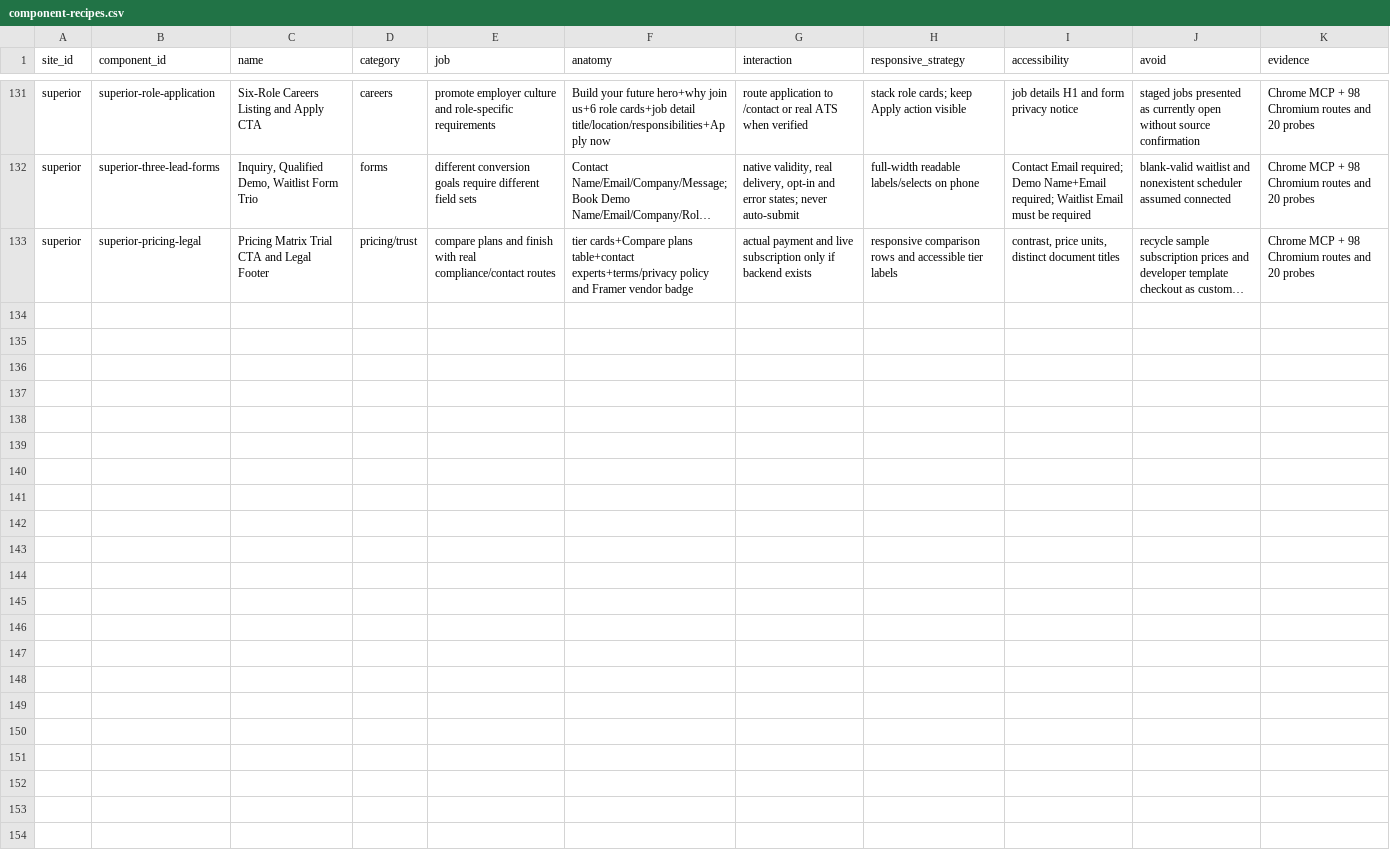
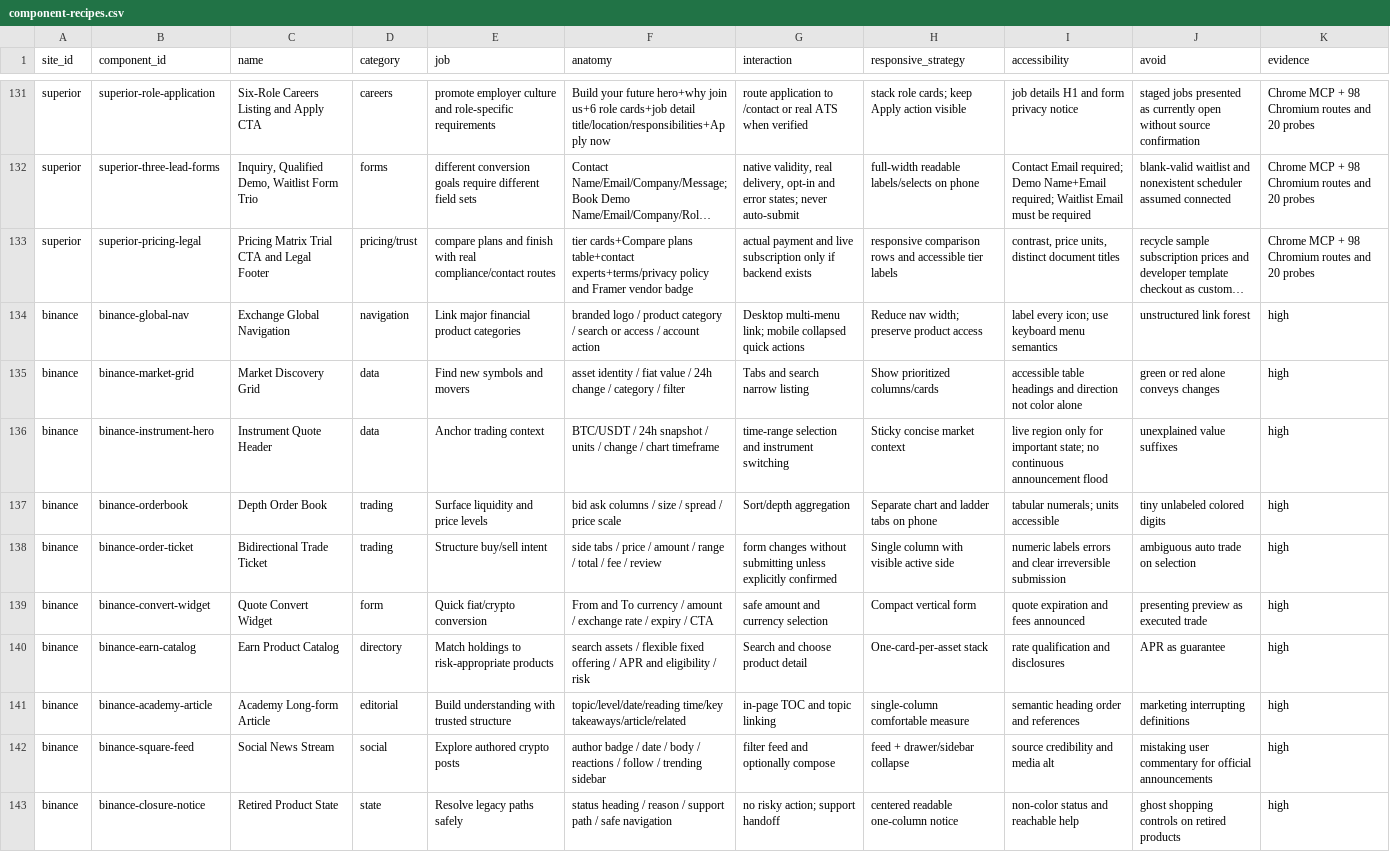
Before and after one commit to liquid8796/elite-frontend-design, a CSV file: skills/elite-frontend-design/references/modules/distilled-web-toolkit/data/component-recipes.csv, drawn as a sheet; only a part is shown, gaps mark what is left out; long unchanged cells end in …; the diff names each change by its address in the sheet, - before the commit and + after, or states it on an @@ line.

```diff
--- a/skills/elite-frontend-design/references/modules/distilled-web-toolkit/data/component-recipes.csv
+++ b/skills/elite-frontend-design/references/modules/distilled-web-toolkit/data/component-recipes.csv
+row 134: binance | binance-global-nav | Exchange Global Navigation | navigation | Link major financial product categories | branded logo / product category / search or access / account action | Desktop multi-menu link; mobile collapsed quick actions | Reduce nav width; preserve product access | label every icon; use keyboard menu semantics | unstructured link forest | high
+row 135: binance | binance-market-grid | Market Discovery Grid | data | Find new symbols and movers | asset identity / fiat value / 24h change / category / filter | Tabs and search narrow listing | Show prioritized columns/cards | accessible table headings and direction not color alone | green or red alone conveys changes | high
+row 136: binance | binance-instrument-hero | Instrument Quote Header | data | Anchor trading context | BTC/USDT / 24h snapshot / units / change / chart timeframe | time-range selection and instrument switching | Sticky concise market context | live region only for important state; no continuous announcement flood | unexplained value suffixes | high
+row 137: binance | binance-orderbook | Depth Order Book | trading | Surface liquidity and price levels | bid ask columns / size / spread / price scale | Sort/depth aggregation | Separate chart and ladder tabs on phone | tabular numerals; units accessible | tiny unlabeled colored digits | high
+row 138: binance | binance-order-ticket | Bidirectional Trade Ticket | trading | Structure buy/sell intent | side tabs / price / amount / range / total / fee / review | form changes without submitting unless explicitly confirmed | Single column with visible active side | numeric labels errors and clear irreversible submission | ambiguous auto trade on selection | high
+row 139: binance | binance-convert-widget | Quote Convert Widget | form | Quick fiat/crypto conversion | From and To currency / amount / exchange rate / expiry / CTA | safe amount and currency selection | Compact vertical form | quote expiration and fees announced | presenting preview as executed trade | high
+row 140: binance | binance-earn-catalog | Earn Product Catalog | directory | Match holdings to risk-appropriate products | search assets / flexible fixed offering / APR and eligibility / risk | Search and choose product detail | One-card-per-asset stack | rate qualification and disclosures | APR as guarantee | high
+row 141: binance | binance-academy-article | Academy Long-form Article | editorial | Build understanding with trusted structure | topic/level/date/reading time/key takeaways/article/related | in-page TOC and topic linking | single-column comfortable measure | semantic heading order and references | marketing interrupting definitions | high
+row 142: binance | binance-square-feed | Social News Stream | social | Explore authored crypto posts | author badge / date / body / reactions / follow / trending sidebar | filter feed and optionally compose | feed + drawer/sidebar collapse | source credibility and media alt | mistaking user commentary for official announcements | high
+row 143: binance | binance-closure-notice | Retired Product State | state | Resolve legacy paths safely | status heading / reason / support path / safe navigation | no risky action; support handoff | centered readable one-column notice | non-color status and reachable help | ghost shopping controls on retired products | high
```
Also changed, not shown: skills/elite-frontend-design/references/modules/distilled-web-toolkit/data/anti-patterns.csv, skills/elite-frontend-design/references/modules/distilled-web-toolkit/data/design-profiles.csv, 30 other files.
